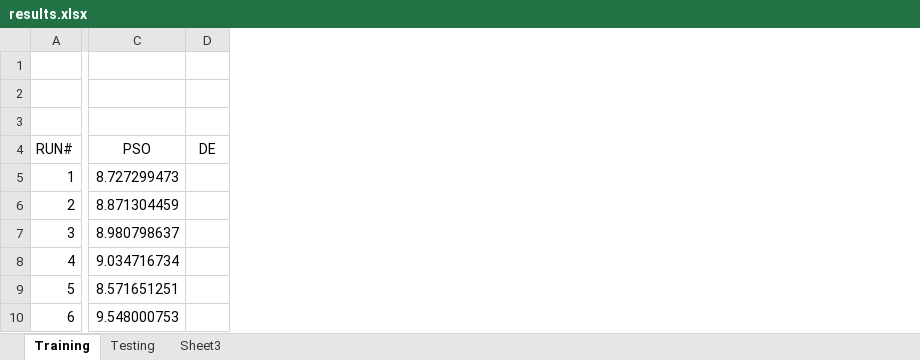
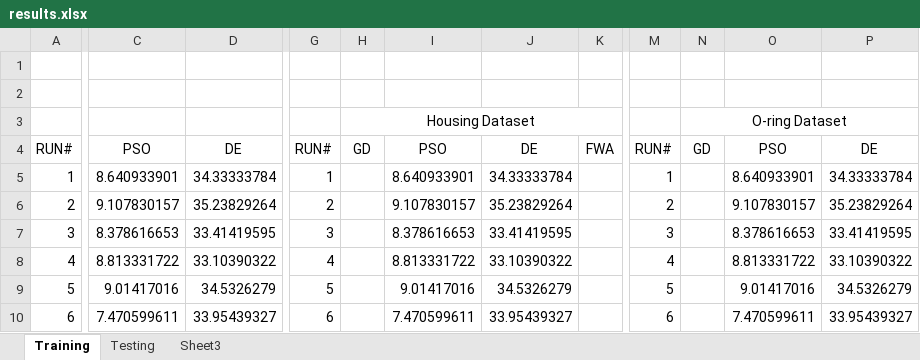
Before and after one commit to Arkanayan/MLProject, an Excel workbook: results.xlsx, sheet Training, drawn as a sheet; only a part is shown, gaps mark what is left out; values as stored, in another font and other column widths than the file's, no borders; removed rows and columns are numbered as before the commit, all else as after; the diff covers the shown part only; the diff names each change by its address in the sheet, - before the commit and + after, or states it on an @@ line.

Commit message:
Add housing dataset

```diff
--- a/results.xlsx (sheet Training)
+++ b/results.xlsx (sheet Training)
-column C, rows 4-10: PSO | 8.727299473 | 8.871304459 | 8.980798637 | 9.034716734 | 8.571651251 | 9.548000753
-column D, row 4: DE
+column C, rows 4-10: PSO | 8.640933901 | 9.107830157 | 8.378616653 | 8.813331722 | 9.01417016 | 7.470599611
+column D, rows 4-10: DE | 34.33333784 | 35.23829264 | 33.41419595 | 33.10390322 | 34.5326279 | 33.95439327
+column G, rows 4-10: RUN# | 1 | 2 | 3 | 4 | 5 | 6
+column H, rows 3-4: Housing Dataset | GD
+column I, rows 4-10: PSO | 8.640933901 | 9.107830157 | 8.378616653 | 8.813331722 | 9.01417016 | 7.470599611
+column J, rows 4-10: DE | 34.33333784 | 35.23829264 | 33.41419595 | 33.10390322 | 34.5326279 | 33.95439327
+column K, row 4: FWA
+column M, rows 4-10: RUN# | 1 | 2 | 3 | 4 | 5 | 6
+column N, rows 3-4: O-ring Dataset | GD
+column O, rows 4-10: PSO | 8.640933901 | 9.107830157 | 8.378616653 | 8.813331722 | 9.01417016 | 7.470599611
+column P, rows 4-10: DE | 34.33333784 | 35.23829264 | 33.41419595 | 33.10390322 | 34.5326279 | 33.95439327
```
Also changed, not shown: 3 added columns elsewhere in this sheet, sheet Testing, 4 other files.
